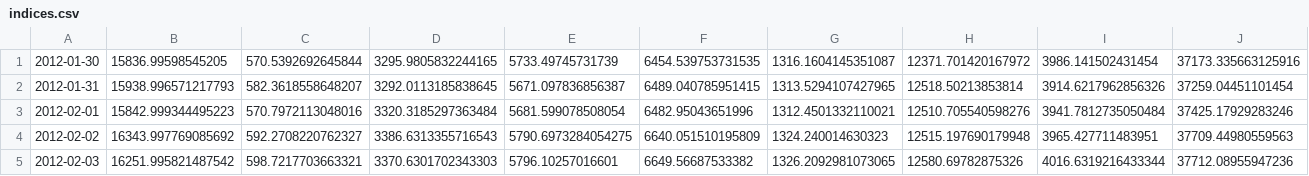
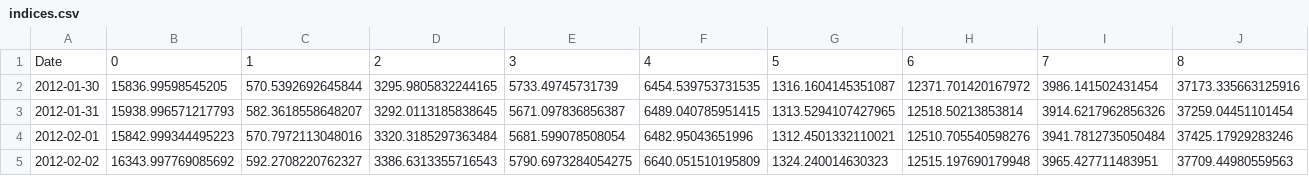
Before and after one commit to Symplectomorphism/graph-nn, a CSV file: mtgnn/indices.csv, drawn as a sheet; only a part is shown; the shorter side is filled out with more unchanged rows; rows hold the shown columns only; the diff names each change by its address in the sheet, - before the commit and + after, or states it on an @@ line.

```diff
--- a/mtgnn/indices.csv
+++ b/mtgnn/indices.csv
+row 1: Date | 0 | 1 | 2 | 3 | 4 | 5 | 6 | 7 | 8
```
Also changed, not shown: mtgnn/test.csv, mtgnn/valid.csv, 4 other files.
